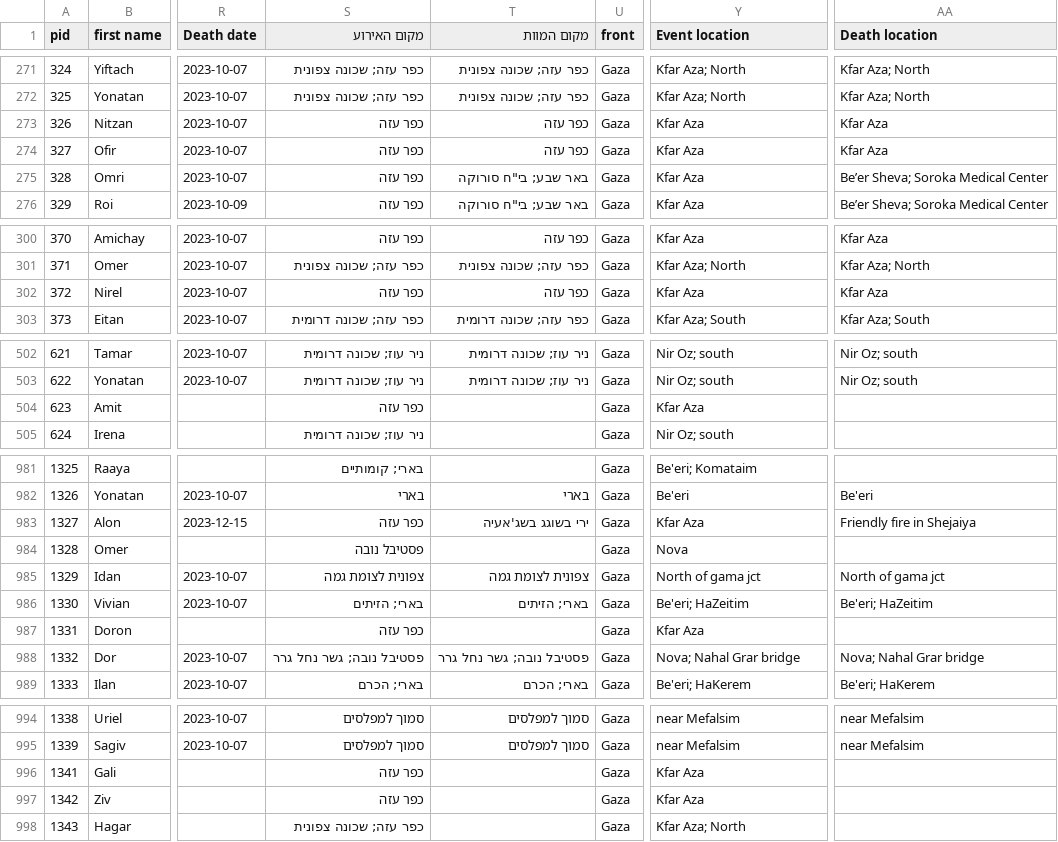
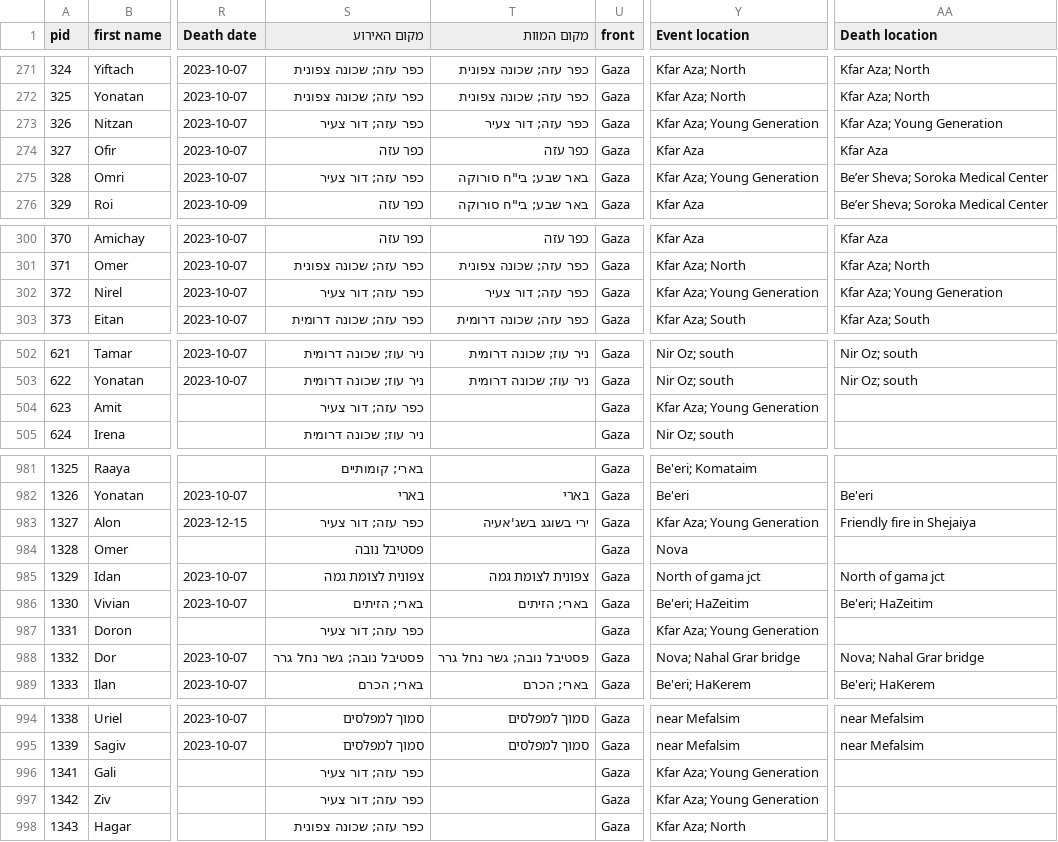
Before and after one commit to yuval-harpaz/alarms, a CSV file: data/oct7database.csv, drawn as a sheet; only a part is shown, gaps mark what is left out; the diff covers the shown part only; the diff names each change by its address in the sheet, - before the commit and + after, or states it on an @@ line.

Commit message:
young_gen

```diff
--- a/data/oct7database.csv
+++ b/data/oct7database.csv
-S273 (מקום האירוע): כפר עזה
+S273 (מקום האירוע): כפר עזה; דור צעיר
-T273 (מקום המוות): כפר עזה
+T273 (מקום המוות): כפר עזה; דור צעיר
-Y273 (Event location): Kfar Aza
+Y273 (Event location): Kfar Aza; Young Generation
-AA273 (Death location): Kfar Aza
+AA273 (Death location): Kfar Aza; Young Generation
-S275 (מקום האירוע): כפר עזה
+S275 (מקום האירוע): כפר עזה; דור צעיר
-Y275 (Event location): Kfar Aza
+Y275 (Event location): Kfar Aza; Young Generation
-S302 (מקום האירוע): כפר עזה
+S302 (מקום האירוע): כפר עזה; דור צעיר
-T302 (מקום המוות): כפר עזה
+T302 (מקום המוות): כפר עזה; דור צעיר
-Y302 (Event location): Kfar Aza
+Y302 (Event location): Kfar Aza; Young Generation
-AA302 (Death location): Kfar Aza
+AA302 (Death location): Kfar Aza; Young Generation
-S504 (מקום האירוע): כפר עזה
+S504 (מקום האירוע): כפר עזה; דור צעיר
-Y504 (Event location): Kfar Aza
+Y504 (Event location): Kfar Aza; Young Generation
-S983 (מקום האירוע): כפר עזה
+S983 (מקום האירוע): כפר עזה; דור צעיר
-Y983 (Event location): Kfar Aza
+Y983 (Event location): Kfar Aza; Young Generation
-S987 (מקום האירוע): כפר עזה
+S987 (מקום האירוע): כפר עזה; דור צעיר
-Y987 (Event location): Kfar Aza
+Y987 (Event location): Kfar Aza; Young Generation
-S996:S997 (מקום האירוע): כפר עזה
+S996:S997 (מקום האירוע): כפר עזה; דור צעיר
-Y996:Y997 (Event location): Kfar Aza
+Y996:Y997 (Event location): Kfar Aza; Young Generation
```
Also changed, not shown: 36 edited cells elsewhere in this file, data/oct_7_9.csv, 5 other files.
